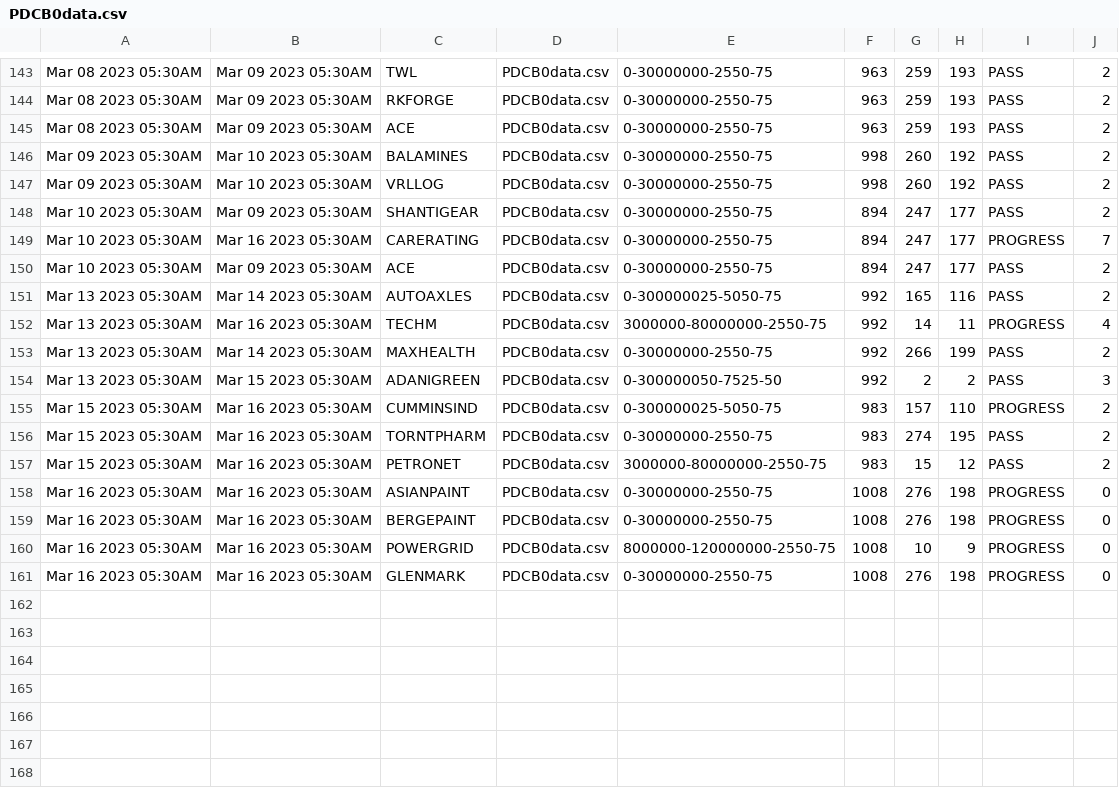
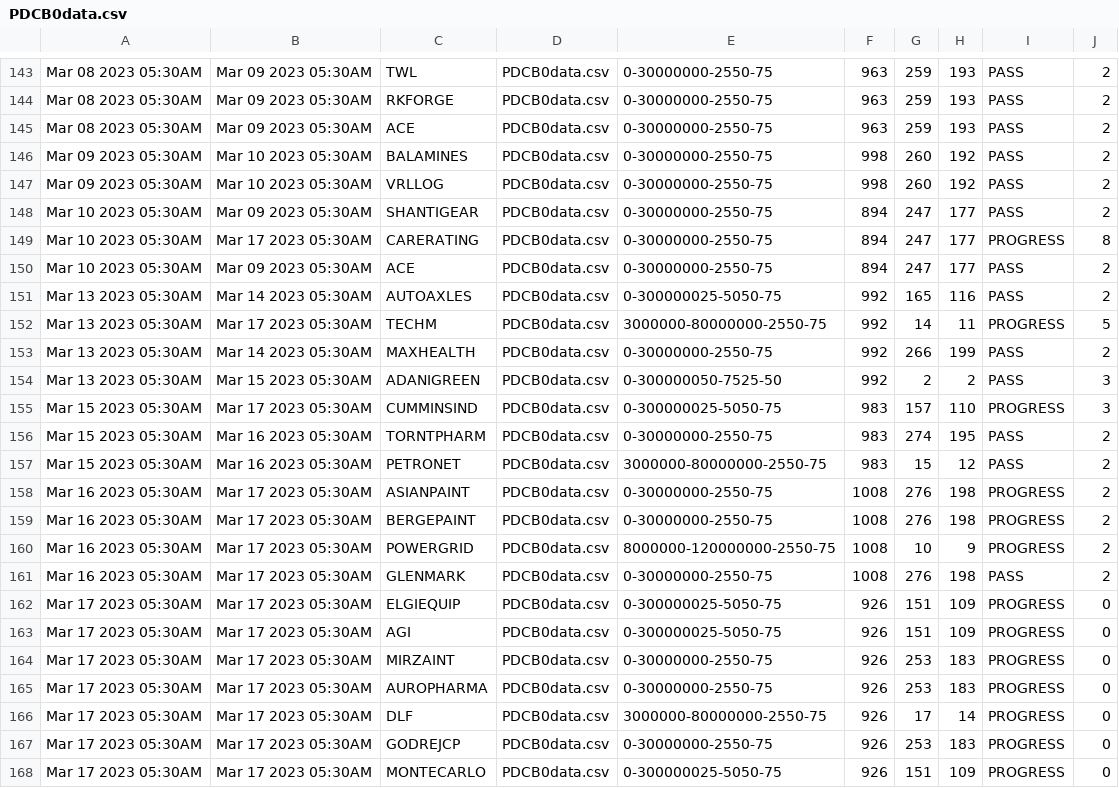
Before and after one commit to bentx/StockSpell, a CSV file: Results/summory/PDCB0data.csv, drawn as a sheet; only a part is shown, gaps mark what is left out.

```diff
--- a/Results/summory/PDCB0data.csv
+++ b/Results/summory/PDCB0data.csv
@@ -148,14 +148,21 @@ Mar 09 2023 05:30AM,Mar 10 2023 05:30AM,VRLLOG,PDCB0data.csv,0-30000000-2550-75,
 Mar 10 2023 05:30AM,Mar 09 2023 05:30AM,SHANTIGEAR,PDCB0data.csv,0-30000000-2550-75,894,247,177,PASS,2
-Mar 10 2023 05:30AM,Mar 16 2023 05:30AM,CARERATING,PDCB0data.csv,0-30000000-2550-75,894,247,177,PROGRESS,7
+Mar 10 2023 05:30AM,Mar 17 2023 05:30AM,CARERATING,PDCB0data.csv,0-30000000-2550-75,894,247,177,PROGRESS,8
 Mar 10 2023 05:30AM,Mar 09 2023 05:30AM,ACE,PDCB0data.csv,0-30000000-2550-75,894,247,177,PASS,2
 Mar 13 2023 05:30AM,Mar 14 2023 05:30AM,AUTOAXLES,PDCB0data.csv,0-300000025-5050-75,992,165,116,PASS,2
-Mar 13 2023 05:30AM,Mar 16 2023 05:30AM,TECHM,PDCB0data.csv,3000000-80000000-2550-75,992,14,11,PROGRESS,4
+Mar 13 2023 05:30AM,Mar 17 2023 05:30AM,TECHM,PDCB0data.csv,3000000-80000000-2550-75,992,14,11,PROGRESS,5
 Mar 13 2023 05:30AM,Mar 14 2023 05:30AM,MAXHEALTH,PDCB0data.csv,0-30000000-2550-75,992,266,199,PASS,2
 Mar 13 2023 05:30AM,Mar 15 2023 05:30AM,ADANIGREEN,PDCB0data.csv,0-300000050-7525-50,992,2,2,PASS,3
-Mar 15 2023 05:30AM,Mar 16 2023 05:30AM,CUMMINSIND,PDCB0data.csv,0-300000025-5050-75,983,157,110,PROGRESS,2
+Mar 15 2023 05:30AM,Mar 17 2023 05:30AM,CUMMINSIND,PDCB0data.csv,0-300000025-5050-75,983,157,110,PROGRESS,3
 Mar 15 2023 05:30AM,Mar 16 2023 05:30AM,TORNTPHARM,PDCB0data.csv,0-30000000-2550-75,983,274,195,PASS,2
 Mar 15 2023 05:30AM,Mar 16 2023 05:30AM,PETRONET,PDCB0data.csv,3000000-80000000-2550-75,983,15,12,PASS,2
-Mar 16 2023 05:30AM,Mar 16 2023 05:30AM,ASIANPAINT,PDCB0data.csv,0-30000000-2550-75,1008,276,198,PROGRESS,0
-Mar 16 2023 05:30AM,Mar 16 2023 05:30AM,BERGEPAINT,PDCB0data.csv,0-30000000-2550-75,1008,276,198,PROGRESS,0
-Mar 16 2023 05:30AM,Mar 16 2023 05:30AM,POWERGRID,PDCB0data.csv,8000000-120000000-2550-75,1008,10,9,PROGRESS,0
-Mar 16 2023 05:30AM,Mar 16 2023 05:30AM,GLENMARK,PDCB0data.csv,0-30000000-2550-75,1008,276,198,PROGRESS,0
+Mar 16 2023 05:30AM,Mar 17 2023 05:30AM,ASIANPAINT,PDCB0data.csv,0-30000000-2550-75,1008,276,198,PROGRESS,2
+Mar 16 2023 05:30AM,Mar 17 2023 05:30AM,BERGEPAINT,PDCB0data.csv,0-30000000-2550-75,1008,276,198,PROGRESS,2
+Mar 16 2023 05:30AM,Mar 17 2023 05:30AM,POWERGRID,PDCB0data.csv,8000000-120000000-2550-75,1008,10,9,PROGRESS,2
+Mar 16 2023 05:30AM,Mar 17 2023 05:30AM,GLENMARK,PDCB0data.csv,0-30000000-2550-75,1008,276,198,PASS,2
+Mar 17 2023 05:30AM,Mar 17 2023 05:30AM,ELGIEQUIP,PDCB0data.csv,0-300000025-5050-75,926,151,109,PROGRESS,0
+Mar 17 2023 05:30AM,Mar 17 2023 05:30AM,AGI,PDCB0data.csv,0-300000025-5050-75,926,151,109,PROGRESS,0
+Mar 17 2023 05:30AM,Mar 17 2023 05:30AM,MIRZAINT,PDCB0data.csv,0-30000000-2550-75,926,253,183,PROGRESS,0
+Mar 17 2023 05:30AM,Mar 17 2023 05:30AM,AUROPHARMA,PDCB0data.csv,0-30000000-2550-75,926,253,183,PROGRESS,0
+Mar 17 2023 05:30AM,Mar 17 2023 05:30AM,DLF,PDCB0data.csv,3000000-80000000-2550-75,926,17,14,PROGRESS,0
+Mar 17 2023 05:30AM,Mar 17 2023 05:30AM,GODREJCP,PDCB0data.csv,0-30000000-2550-75,926,253,183,PROGRESS,0
+Mar 17 2023 05:30AM,Mar 17 2023 05:30AM,MONTECARLO,PDCB0data.csv,0-300000025-5050-75,926,151,109,PROGRESS,0
```
Also changed, not shown: Results/details/1WA20data.csv, Results/details/RSAADX0data.csv, 27 other files.
